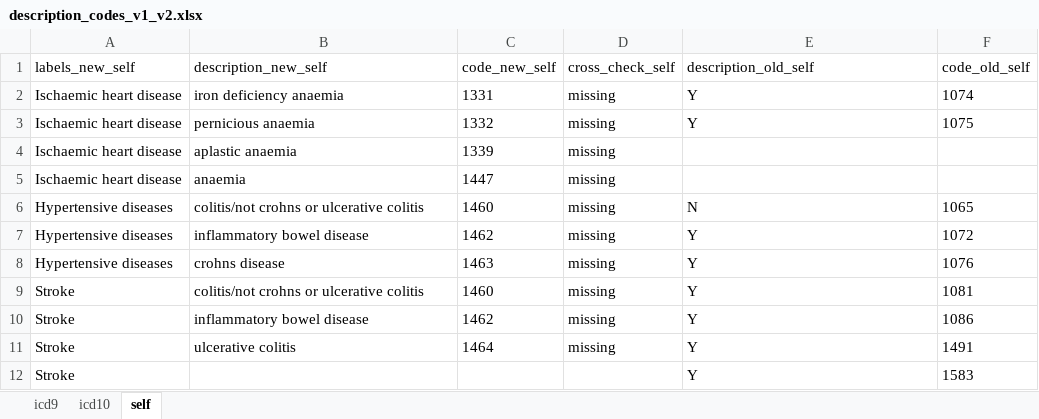
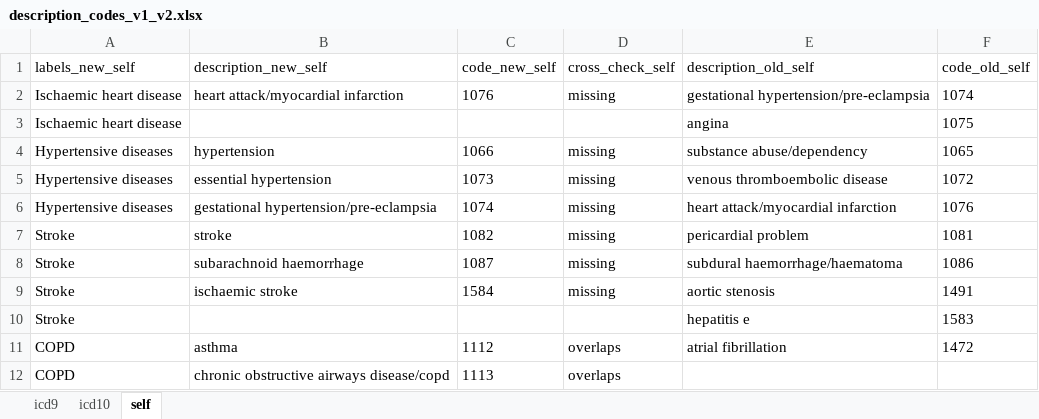
Before and after one commit to hjameei/Heterogeneity, an Excel workbook: outputs/Diagnosis/description_codes_v1_v2.xlsx, sheet self, drawn as a sheet; only a part is shown; values as stored, in another font and other column widths than the file's, no borders; removed rows and columns are numbered as before the commit, all else as after; the diff covers the shown part only; the diff names each change by its address in the sheet, - before the commit and + after, or states it on an @@ line.

```diff
--- a/outputs/Diagnosis/description_codes_v1_v2.xlsx (sheet self)
+++ b/outputs/Diagnosis/description_codes_v1_v2.xlsx (sheet self)
-B2 (description_new_self): iron deficiency anaemia
+B2 (description_new_self): heart attack/myocardial infarction
-C2 (code_new_self): 1331
+C2 (code_new_self): 1076
-E2 (description_old_self): Y
+E2 (description_old_self): gestational hypertension/pre-eclampsia
-B3 (description_new_self): pernicious anaemia
+B3 (description_new_self): (empty)
-C3 (code_new_self): 1332
+C3 (code_new_self): (empty)
-D3 (cross_check_self): missing
+D3 (cross_check_self): (empty)
-E3 (description_old_self): Y
+E3 (description_old_self): angina
-row 4: Ischaemic heart disease | aplastic anaemia | 1339 | missing
-row 5: Ischaemic heart disease | anaemia | 1447 | missing
-B4 (description_new_self): colitis/not crohns or ulcerative colitis
+B4 (description_new_self): hypertension
-C4 (code_new_self): 1460
+C4 (code_new_self): 1066
-E4 (description_old_self): N
+E4 (description_old_self): substance abuse/dependency
-B5 (description_new_self): inflammatory bowel disease
+B5 (description_new_self): essential hypertension
-C5 (code_new_self): 1462
+C5 (code_new_self): 1073
-E5 (description_old_self): Y
+E5 (description_old_self): venous thromboembolic disease
-B6 (description_new_self): crohns disease
+B6 (description_new_self): gestational hypertension/pre-eclampsia
-C6 (code_new_self): 1463
+C6 (code_new_self): 1074
-E6 (description_old_self): Y
+E6 (description_old_self): heart attack/myocardial infarction
-B7 (description_new_self): colitis/not crohns or ulcerative colitis
+B7 (description_new_self): stroke
-C7 (code_new_self): 1460
+C7 (code_new_self): 1082
-E7 (description_old_self): Y
+E7 (description_old_self): pericardial problem
-B8 (description_new_self): inflammatory bowel disease
+B8 (description_new_self): subarachnoid haemorrhage
-C8 (code_new_self): 1462
+C8 (code_new_self): 1087
-E8 (description_old_self): Y
+E8 (description_old_self): subdural haemorrhage/haematoma
-B9 (description_new_self): ulcerative colitis
+B9 (description_new_self): ischaemic stroke
-C9 (code_new_self): 1464
+C9 (code_new_self): 1584
-E9 (description_old_self): Y
+E9 (description_old_self): aortic stenosis
-E10 (description_old_self): Y
+E10 (description_old_self): hepatitis e
+row 11: COPD | asthma | 1112 | overlaps | atrial fibrillation | 1472
+row 12: COPD | chronic obstructive airways disease/copd | 1113 | overlaps
```
Also changed, not shown: 97 added rows, 5 removed rows and 43 edited cells elsewhere in this sheet, Inputs/Diagnosis/Diseases_of_interest.xlsx, outputs/Diagnosis/description_codes_new.xlsx, 7 other files.
